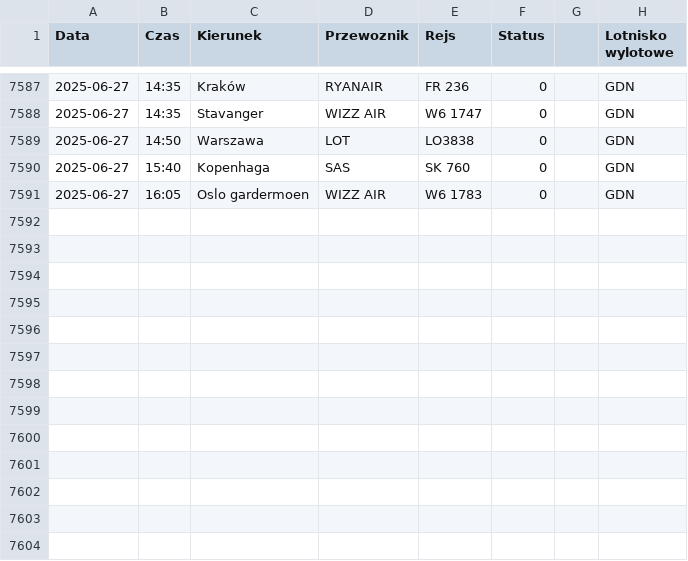
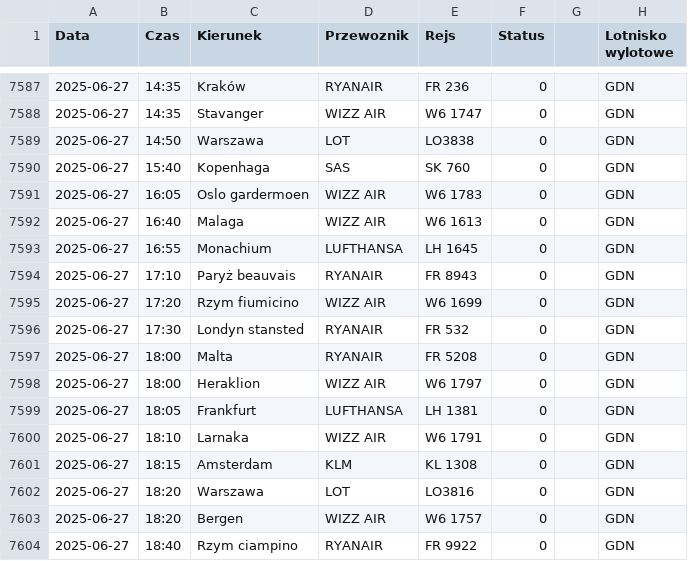
Before and after one commit to dariazielinska/departures-scraper, a CSV file: scraper/scraper_output/tabela_odlotow_GDN.csv, drawn as a sheet; only a part is shown, gaps mark what is left out; the diff names each change by its address in the sheet, - before the commit and + after, or states it on an @@ line.

```diff
--- a/scraper/scraper_output/tabela_odlotow_GDN.csv
+++ b/scraper/scraper_output/tabela_odlotow_GDN.csv
+row 7592: 2025-06-27 | 16:40 | Malaga | WIZZ AIR | W6 1613 | 0 |  | GDN
+row 7593: 2025-06-27 | 16:55 | Monachium | LUFTHANSA | LH 1645 | 0 |  | GDN
+row 7594: 2025-06-27 | 17:10 | Paryż beauvais | RYANAIR | FR 8943 | 0 |  | GDN
+row 7595: 2025-06-27 | 17:20 | Rzym fiumicino | WIZZ AIR | W6 1699 | 0 |  | GDN
+row 7596: 2025-06-27 | 17:30 | Londyn stansted | RYANAIR | FR 532 | 0 |  | GDN
+row 7597: 2025-06-27 | 18:00 | Malta | RYANAIR | FR 5208 | 0 |  | GDN
+row 7598: 2025-06-27 | 18:00 | Heraklion | WIZZ AIR | W6 1797 | 0 |  | GDN
+row 7599: 2025-06-27 | 18:05 | Frankfurt | LUFTHANSA | LH 1381 | 0 |  | GDN
+row 7600: 2025-06-27 | 18:10 | Larnaka | WIZZ AIR | W6 1791 | 0 |  | GDN
+row 7601: 2025-06-27 | 18:15 | Amsterdam | KLM | KL 1308 | 0 |  | GDN
+row 7602: 2025-06-27 | 18:20 | Warszawa | LOT | LO3816 | 0 |  | GDN
+row 7603: 2025-06-27 | 18:20 | Bergen | WIZZ AIR | W6 1757 | 0 |  | GDN
+row 7604: 2025-06-27 | 18:40 | Rzym ciampino | RYANAIR | FR 9922 | 0 |  | GDN
```
Also changed, not shown: scraper/scraper_output/tabela_odlotow_KRK.csv, scraper/scraper_output/tabela_odlotow_KTW.csv, 5 other files.
